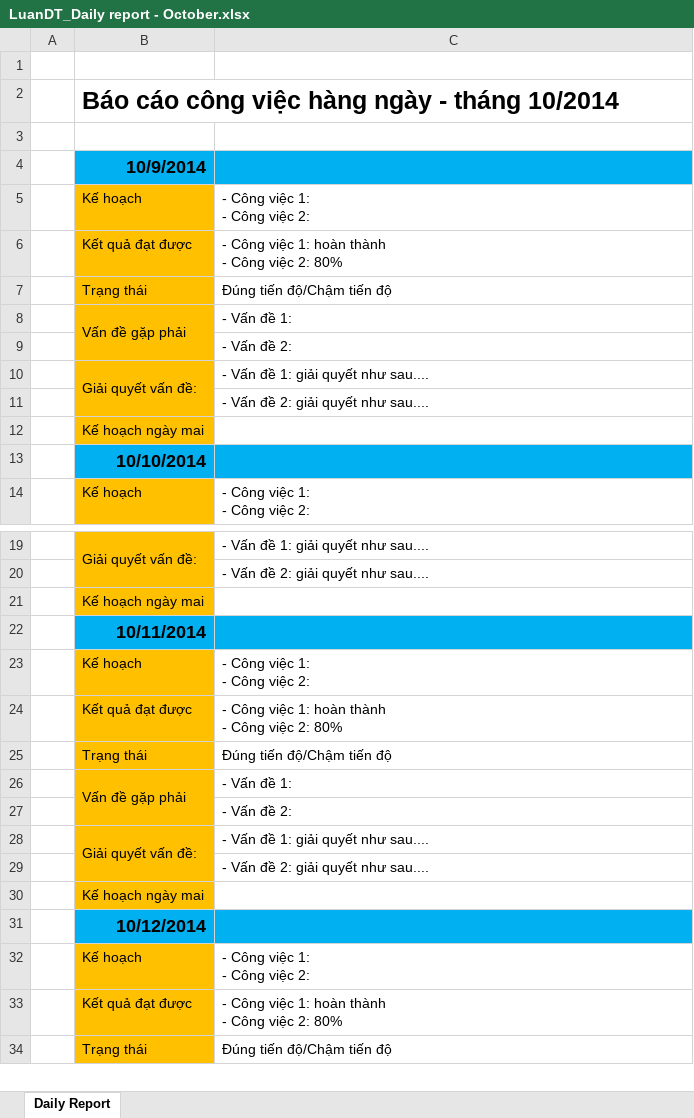
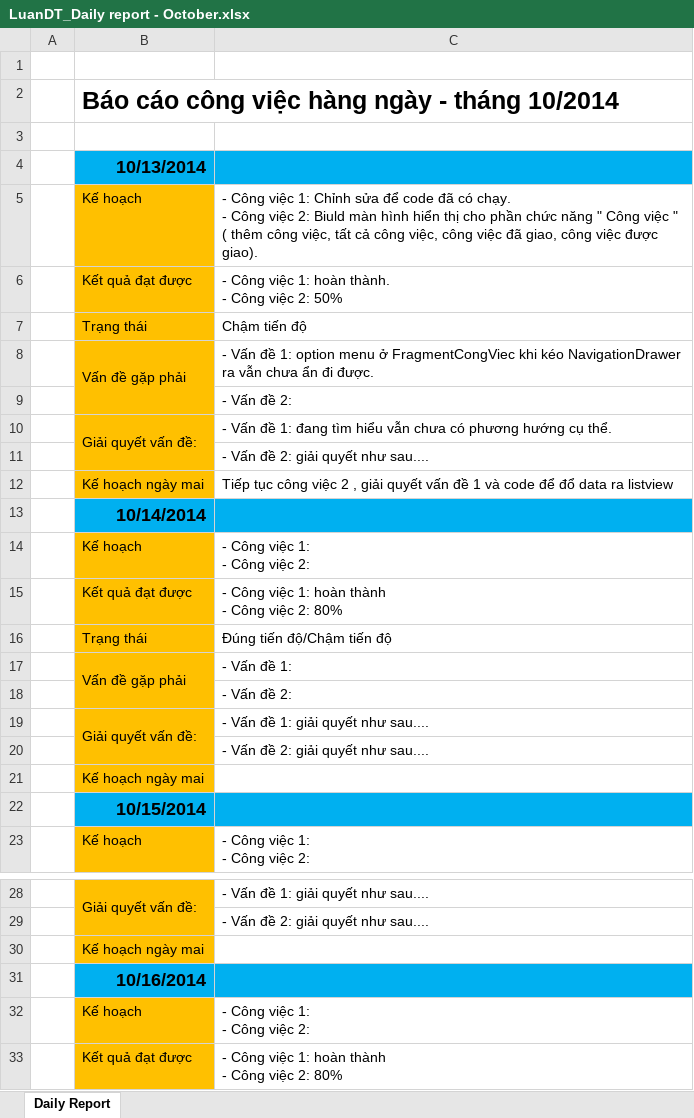
Before and after one commit to DzungHoang/Sicco, an Excel workbook: Document/3_Report/Daily_October/LuanDT_Daily report - October.xlsx, sheet Daily Report, drawn as a sheet; only a part is shown, gaps mark what is left out; the shorter side is filled out with more unchanged rows; values as stored, in another font and other column widths than the file's, no borders; removed rows and columns are numbered as before the commit, all else as after; ↵ is a line break in a cell; the diff names each change by its address in the sheet, - before the commit and + after, or states it on an @@ line.

Commit message:
Daily report ngày 13/10
LuanDT report

```diff
--- a/Document/3_Report/Daily_October/LuanDT_Daily report - October.xlsx (sheet Daily Report)
+++ b/Document/3_Report/Daily_October/LuanDT_Daily report - October.xlsx (sheet Daily Report)
-B4: 10/9/2014
+B4: 10/13/2014
+row 5:  | Kế hoạch | - Công việc 1: Chỉnh sửa để code đã có chạy. ↵ - Công việc 2: Biuld màn hình hiển thị cho phần chức năng " Công việc " ( thêm công việc, tất cả công việc, công việc đã giao, công việc được giao).
+row 6:  | Kết quả đạt được | - Công việc 1: hoàn thành. ↵ - Công việc 2: 50%
+row 7:  | Trạng thái | Chậm tiến độ
+row 8:  | Vấn đề gặp phải | - Vấn đề 1: option menu ở FragmentCongViec khi kéo NavigationDrawer ra vẫn chưa ẩn đi được.
@@ row 27 moved to row 9: - Vấn đề 2: @@
+row 10:  | Giải quyết vấn đề: | - Vấn đề 1: đang tìm hiểu vẫn chưa có phương hướng cụ thể.
@@ row 29 moved to row 11: - Vấn đề 2: giải quyết như sau.... @@
+row 12:  | Kế hoạch ngày mai | Tiếp tục công việc 2 , giải quyết vấn đề 1 và code để đổ data ra listview
+row 13:  | 10/14/2014
-B22: 10/10/2014
+B22: 10/15/2014
-B31: 10/11/2014
+B31: 10/16/2014
-row 23:  | Kế hoạch | - Công việc 1: ↵ - Công việc 2:
-row 24:  | Kết quả đạt được | - Công việc 1: hoàn thành ↵ - Công việc 2: 80%
-row 25:  | Trạng thái | Đúng tiến độ/Chậm tiến độ
-row 26:  | Vấn đề gặp phải | - Vấn đề 1:
-row 28:  | Giải quyết vấn đề: | - Vấn đề 1: giải quyết như sau....
-row 30:  | Kế hoạch ngày mai
-row 31:  | 10/12/2014
```
